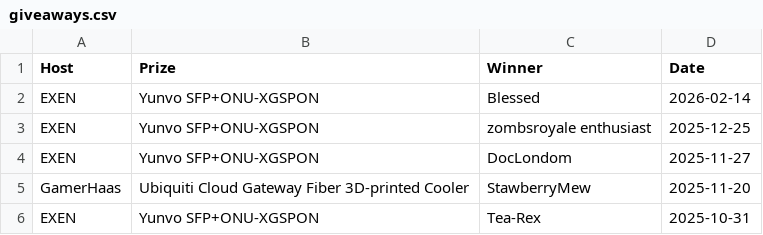
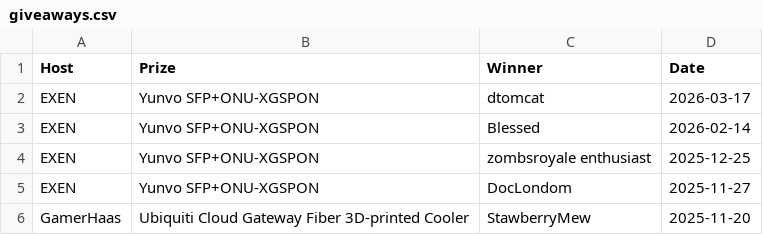
Before and after one commit to up-n-atom/8311, a CSV file: docs/giveaways.csv, drawn as a sheet; only a part is shown; the shorter side is filled out with more unchanged rows.

Commit message:
giveaway: Add winner of the St. Patty's Day X-ONU-SFPP giveaway from EXEN

```diff
--- a/docs/giveaways.csv
+++ b/docs/giveaways.csv
@@ -1,2 +1,3 @@
 Host,Prize,Winner,Date
+EXEN,Yunvo SFP+ONU-XGSPON,dtomcat,2026-03-17
 EXEN,Yunvo SFP+ONU-XGSPON,Blessed,2026-02-14
```
